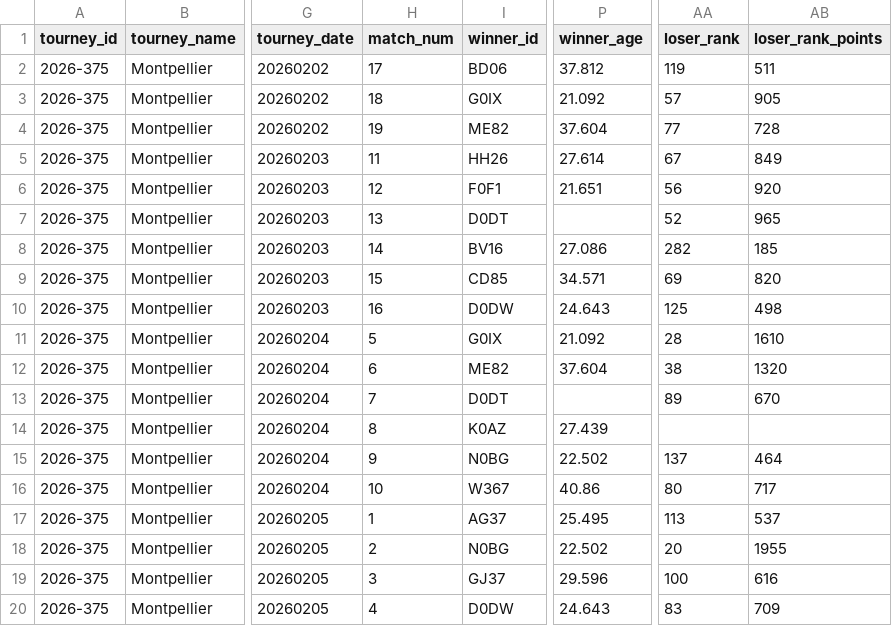
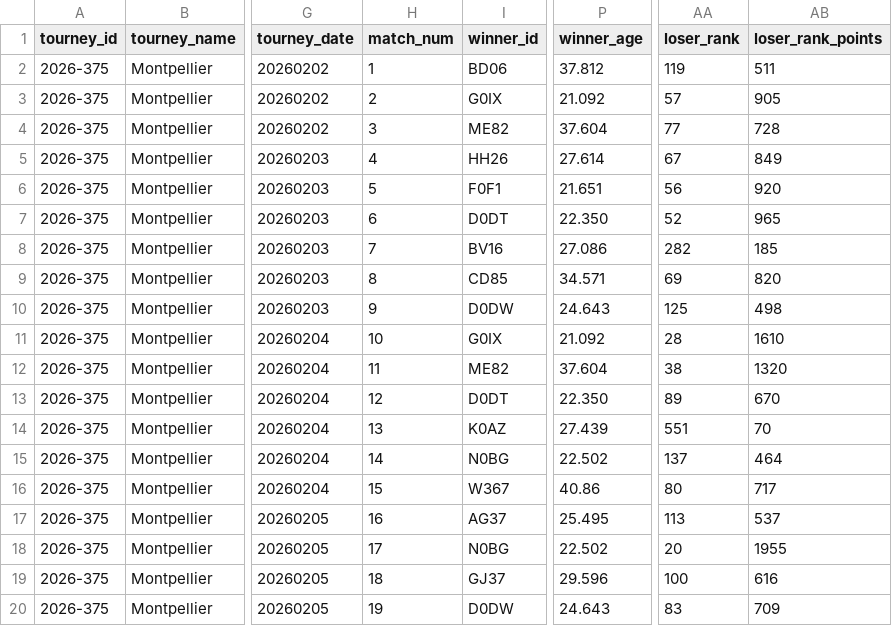
Before and after one commit to Tennismylife/TML-Website, a CSV file: data/ongoing_tourneys.csv, drawn as a sheet; only a part is shown, gaps mark what is left out; the diff names each change by its address in the sheet, - before the commit and + after, or states it on an @@ line.

```diff
--- a/data/ongoing_tourneys.csv
+++ b/data/ongoing_tourneys.csv
-H2 (match_num): 17
+H2 (match_num): 1
-H3 (match_num): 18
+H3 (match_num): 2
-H4 (match_num): 19
+H4 (match_num): 3
-H5 (match_num): 11
+H5 (match_num): 4
-H6 (match_num): 12
+H6 (match_num): 5
-H7 (match_num): 13
+H7 (match_num): 6
-P7 (winner_age): (empty)
+P7 (winner_age): 22.350
-H8 (match_num): 14
+H8 (match_num): 7
-H9 (match_num): 15
+H9 (match_num): 8
-H10 (match_num): 16
+H10 (match_num): 9
-H11 (match_num): 5
+H11 (match_num): 10
-H12 (match_num): 6
+H12 (match_num): 11
-H13 (match_num): 7
+H13 (match_num): 12
-P13 (winner_age): (empty)
+P13 (winner_age): 22.350
-H14 (match_num): 8
+H14 (match_num): 13
-AA14 (loser_rank): (empty)
+AA14 (loser_rank): 551
-AB14 (loser_rank_points): (empty)
+AB14 (loser_rank_points): 70
-H15 (match_num): 9
+H15 (match_num): 14
-H16 (match_num): 10
+H16 (match_num): 15
-H17 (match_num): 1
+H17 (match_num): 16
-H18 (match_num): 2
+H18 (match_num): 17
-H19 (match_num): 3
+H19 (match_num): 18
-H20 (match_num): 4
+H20 (match_num): 19
```
Also changed, not shown: 1 other file.
